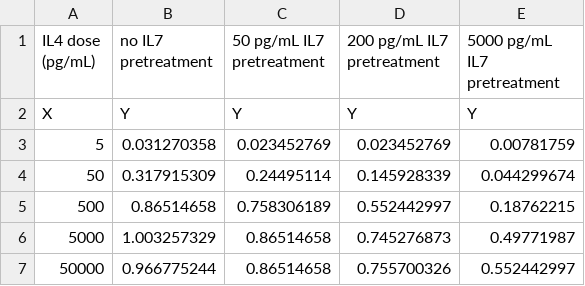
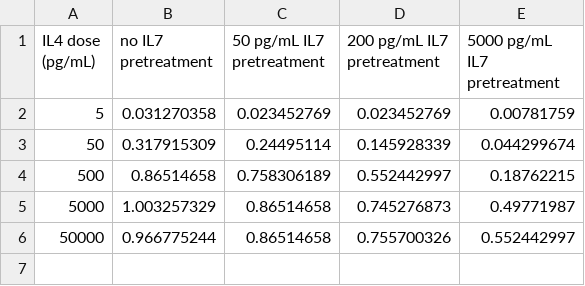
Before and after one commit to meyer-lab/gc-valent, a CSV file: ckine/data/Gonnard-Fig1B.csv, drawn as a sheet; the diff names each change by its address in the sheet, - before the commit and + after, or states it on an @@ line.

```diff
--- a/ckine/data/Gonnard-Fig1B.csv
+++ b/ckine/data/Gonnard-Fig1B.csv
-row 2: X | Y | Y | Y | Y
```
Also changed, not shown: 4 other files.
